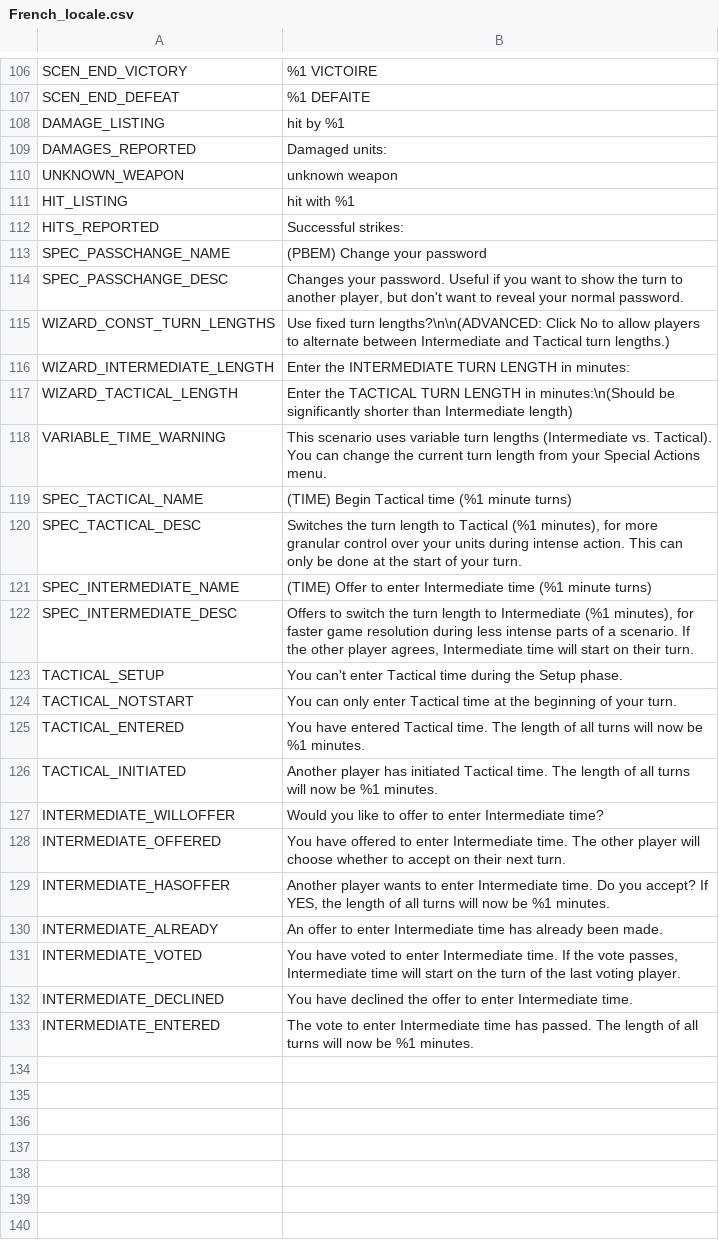
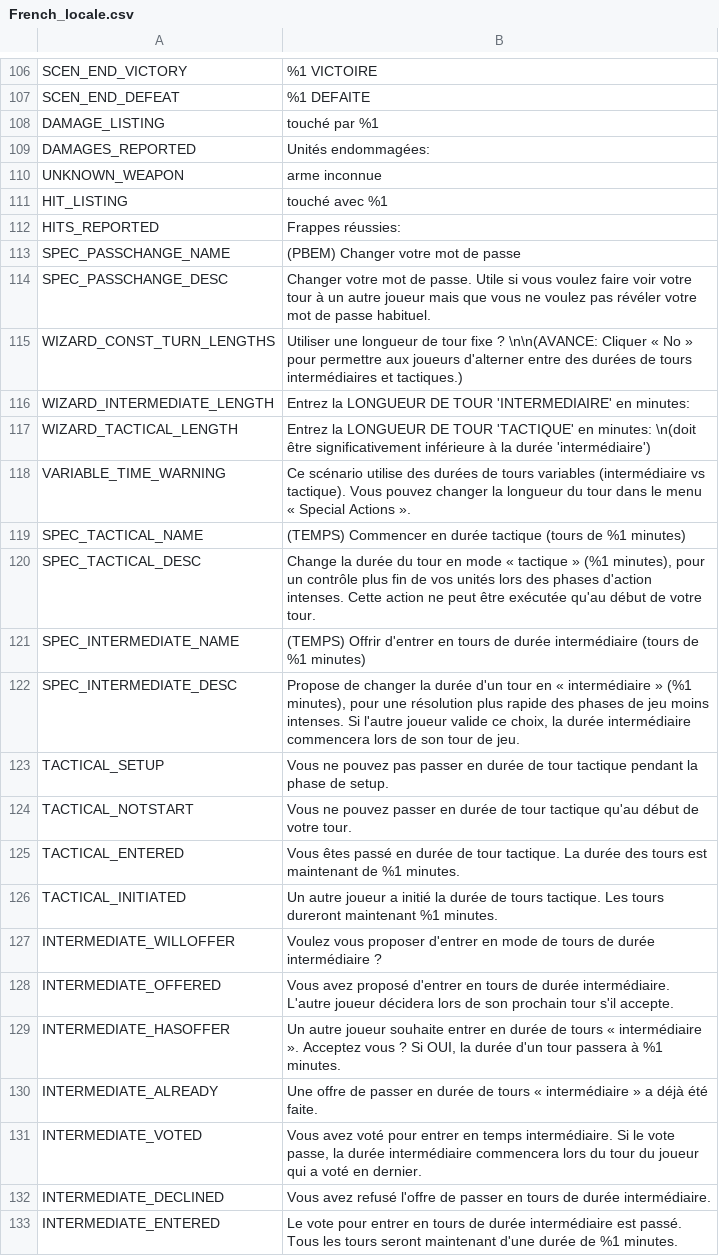
Before and after one commit to musurca/IKE, a CSV file: locale/French_locale.csv, drawn as a sheet; only a part is shown, gaps mark what is left out.

Commit message:
French & Spanish localization

```diff
--- a/locale/French_locale.csv
+++ b/locale/French_locale.csv
@@ -107,27 +107,27 @@ SCEN_END_VICTORY|%1 VICTOIRE
 SCEN_END_DEFEAT|%1 DEFAITE
-DAMAGE_LISTING|hit by %1
-DAMAGES_REPORTED|Damaged units:
-UNKNOWN_WEAPON|unknown weapon
-HIT_LISTING|hit with %1
-HITS_REPORTED|Successful strikes:
-SPEC_PASSCHANGE_NAME|(PBEM) Change your password
-SPEC_PASSCHANGE_DESC|Changes your password. Useful if you want to show the turn to another player, but don't want to reveal your normal password.
-WIZARD_CONST_TURN_LENGTHS|Use fixed turn lengths?\n\n(ADVANCED: Click No to allow players to alternate between Intermediate and Tactical turn lengths.)
-WIZARD_INTERMEDIATE_LENGTH|Enter the INTERMEDIATE TURN LENGTH in minutes:
-WIZARD_TACTICAL_LENGTH|Enter the TACTICAL TURN LENGTH in minutes:\n(Should be significantly shorter than Intermediate length)
-VARIABLE_TIME_WARNING|This scenario uses variable turn lengths (Intermediate vs. Tactical). You can change the current turn length from your Special Actions menu.
-SPEC_TACTICAL_NAME|(TIME) Begin Tactical time (%1 minute turns)
-SPEC_TACTICAL_DESC|Switches the turn length to Tactical (%1 minutes), for more granular control over your units during intense action. This can only be done at the start of your turn.
-SPEC_INTERMEDIATE_NAME|(TIME) Offer to enter Intermediate time (%1 minute turns)
-SPEC_INTERMEDIATE_DESC|Offers to switch the turn length to Intermediate (%1 minutes), for faster game resolution during less intense parts of a scenario. If the other player agrees, Intermediate time will start on their turn.
-TACTICAL_SETUP|You can't enter Tactical time during the Setup phase.
-TACTICAL_NOTSTART|You can only enter Tactical time at the beginning of your turn.
-TACTICAL_ENTERED|You have entered Tactical time. The length of all turns will now be %1 minutes.
-TACTICAL_INITIATED|Another player has initiated Tactical time. The length of all turns will now be %1 minutes.
-INTERMEDIATE_WILLOFFER|Would you like to offer to enter Intermediate time?
-INTERMEDIATE_OFFERED|You have offered to enter Intermediate time. The other player will choose whether to accept on their next turn.
-INTERMEDIATE_HASOFFER|Another player wants to enter Intermediate time. Do you accept? If YES, the length of all turns will now be %1 minutes.
-INTERMEDIATE_ALREADY|An offer to enter Intermediate time has already been made.
-INTERMEDIATE_VOTED|You have voted to enter Intermediate time. If the vote passes, Intermediate time will start on the turn of the last voting player.
-INTERMEDIATE_DECLINED|You have declined the offer to enter Intermediate time.
-INTERMEDIATE_ENTERED|The vote to enter Intermediate time has passed. The length of all turns will now be %1 minutes.
+DAMAGE_LISTING|touché par %1
+DAMAGES_REPORTED|Unités endommagées:
+UNKNOWN_WEAPON|arme inconnue
+HIT_LISTING|touché avec %1
+HITS_REPORTED|Frappes réussies:
+SPEC_PASSCHANGE_NAME|(PBEM) Changer votre mot de passe
+SPEC_PASSCHANGE_DESC|Changer votre mot de passe. Utile si vous voulez faire voir votre tour à un autre joueur mais que vous ne voulez pas révéler votre mot de passe habituel.
+WIZARD_CONST_TURN_LENGTHS|Utiliser une longueur de tour fixe ? \n\n(AVANCE: Cliquer « No » pour permettre aux joueurs d'alterner entre des durées de tours intermédiaires et tactiques.)
+WIZARD_INTERMEDIATE_LENGTH|Entrez la LONGUEUR DE TOUR 'INTERMEDIAIRE' en minutes:
+WIZARD_TACTICAL_LENGTH|Entrez la LONGUEUR DE TOUR 'TACTIQUE' en minutes: \n(doit être significativement inférieure à la durée 'intermédiaire')
+VARIABLE_TIME_WARNING|Ce scénario utilise des durées de tours variables (intermédiaire vs tactique). Vous pouvez changer la longueur du tour dans le menu « Special Actions ».
+SPEC_TACTICAL_NAME|(TEMPS) Commencer en durée tactique (tours de %1 minutes)
+SPEC_TACTICAL_DESC|Change la durée du tour en mode « tactique » (%1 minutes), pour un contrôle plus fin de vos unités lors des phases d'action intenses. Cette action ne peut être exécutée qu'au début de votre tour.
+SPEC_INTERMEDIATE_NAME|(TEMPS) Offrir d'entrer en tours de durée intermédiaire (tours de %1 minutes)
+SPEC_INTERMEDIATE_DESC|Propose de changer la durée d'un tour en « intermédiaire » (%1 minutes), pour une résolution plus rapide des phases de jeu moins intenses. Si l'autre joueur valide ce choix, la durée intermédiaire commencera lors de son tour de jeu.
+TACTICAL_SETUP|Vous ne pouvez pas passer en durée de tour tactique pendant la phase de setup.
+TACTICAL_NOTSTART|Vous ne pouvez passer en durée de tour tactique qu'au début de votre tour.
+TACTICAL_ENTERED|Vous êtes passé en durée de tour tactique. La durée des tours est maintenant de %1 minutes.
+TACTICAL_INITIATED|Un autre joueur a initié la durée de tours tactique. Les tours dureront maintenant %1 minutes.
+INTERMEDIATE_WILLOFFER|Voulez vous proposer d'entrer en mode de tours de durée intermédiaire ?
+INTERMEDIATE_OFFERED|Vous avez proposé d'entrer en tours de durée intermédiaire. L'autre joueur décidera lors de son prochain tour s'il accepte.
+INTERMEDIATE_HASOFFER|Un autre joueur souhaite entrer en durée de tours « intermédiaire ». Acceptez vous ? Si OUI, la durée d'un tour passera à %1 minutes.
+INTERMEDIATE_ALREADY|Une offre de passer en durée de tours « intermédiaire » a déjà été faite.
+INTERMEDIATE_VOTED|Vous avez voté pour entrer en temps intermédiaire. Si le vote passe, la durée intermédiaire commencera lors du tour du joueur qui a voté en dernier.
+INTERMEDIATE_DECLINED|Vous avez refusé l'offre de passer en tours de durée intermédiaire.
+INTERMEDIATE_ENTERED|Le vote pour entrer en tours de durée intermédiaire est passé. Tous les tours seront maintenant d'une durée de %1 minutes.
```
Also changed, not shown: locale/Spanish_locale.csv, 2 other files.
